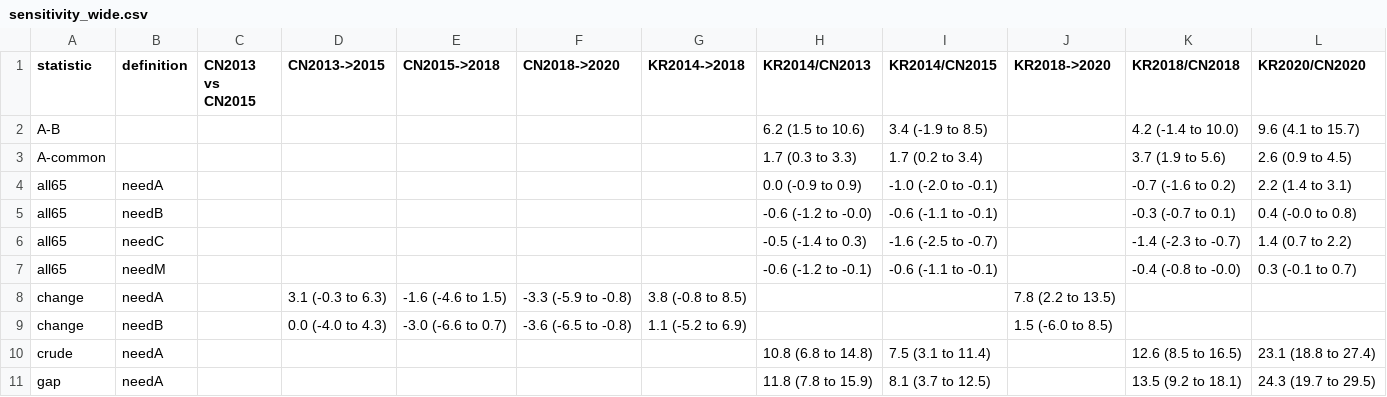
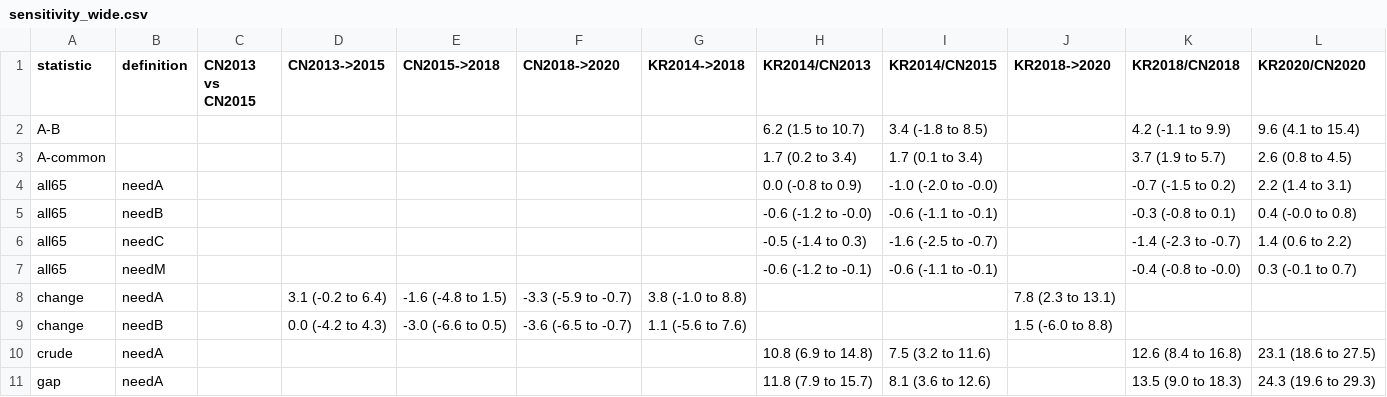
Before and after one commit to y3korea/klosa-charls-no-helper, a CSV file: results/KLoSA_CHARLS_run/sensitivity_wide.csv, drawn as a sheet; only a part is shown; the diff covers the shown part only.

```diff
--- a/results/KLoSA_CHARLS_run/sensitivity_wide.csv
+++ b/results/KLoSA_CHARLS_run/sensitivity_wide.csv
@@ -1,11 +1,11 @@
 statistic,definition,CN2013 vs CN2015,CN2013->2015,CN2015->2018,CN2018->2020,KR2014->2018,KR2014/CN2013,KR2014/CN2015,KR2018->2020,KR2018/CN2018,KR2020/CN2020
-A-B,,,,,,,6.2 (1.5 to 10.6),3.4 (-1.9 to 8.5),,4.2 (-1.4 to 10.0),9.6 (4.1 to 15.7)
-A-common,,,,,,,1.7 (0.3 to 3.3),1.7 (0.2 to 3.4),,3.7 (1.9 to 5.6),2.6 (0.9 to 4.5)
-all65,needA,,,,,,0.0 (-0.9 to 0.9),-1.0 (-2.0 to -0.1),,-0.7 (-1.6 to 0.2),2.2 (1.4 to 3.1)
-all65,needB,,,,,,-0.6 (-1.2 to -0.0),-0.6 (-1.1 to -0.1),,-0.3 (-0.7 to 0.1),0.4 (-0.0 to 0.8)
-all65,needC,,,,,,-0.5 (-1.4 to 0.3),-1.6 (-2.5 to -0.7),,-1.4 (-2.3 to -0.7),1.4 (0.7 to 2.2)
+A-B,,,,,,,6.2 (1.5 to 10.7),3.4 (-1.8 to 8.5),,4.2 (-1.1 to 9.9),9.6 (4.1 to 15.4)
+A-common,,,,,,,1.7 (0.2 to 3.4),1.7 (0.1 to 3.4),,3.7 (1.9 to 5.7),2.6 (0.8 to 4.5)
+all65,needA,,,,,,0.0 (-0.8 to 0.9),-1.0 (-2.0 to -0.0),,-0.7 (-1.5 to 0.2),2.2 (1.4 to 3.1)
+all65,needB,,,,,,-0.6 (-1.2 to -0.0),-0.6 (-1.1 to -0.1),,-0.3 (-0.8 to 0.1),0.4 (-0.0 to 0.8)
+all65,needC,,,,,,-0.5 (-1.4 to 0.3),-1.6 (-2.5 to -0.7),,-1.4 (-2.3 to -0.7),1.4 (0.6 to 2.2)
 all65,needM,,,,,,-0.6 (-1.2 to -0.1),-0.6 (-1.1 to -0.1),,-0.4 (-0.8 to -0.0),0.3 (-0.1 to 0.7)
-change,needA,,3.1 (-0.3 to 6.3),-1.6 (-4.6 to 1.5),-3.3 (-5.9 to -0.8),3.8 (-0.8 to 8.5),,,7.8 (2.2 to 13.5),,
-change,needB,,0.0 (-4.0 to 4.3),-3.0 (-6.6 to 0.7),-3.6 (-6.5 to -0.8),1.1 (-5.2 to 6.9),,,1.5 (-6.0 to 8.5),,
-crude,needA,,,,,,10.8 (6.8 to 14.8),7.5 (3.1 to 11.4),,12.6 (8.5 to 16.5),23.1 (18.8 to 27.4)
-gap,needA,,,,,,11.8 (7.8 to 15.9),8.1 (3.7 to 12.5),,13.5 (9.2 to 18.1),24.3 (19.7 to 29.5)
+change,needA,,3.1 (-0.2 to 6.4),-1.6 (-4.8 to 1.5),-3.3 (-5.9 to -0.7),3.8 (-1.0 to 8.8),,,7.8 (2.3 to 13.1),,
+change,needB,,0.0 (-4.2 to 4.3),-3.0 (-6.6 to 0.5),-3.6 (-6.5 to -0.7),1.1 (-5.6 to 7.6),,,1.5 (-6.0 to 8.8),,
+crude,needA,,,,,,10.8 (6.9 to 14.8),7.5 (3.2 to 11.6),,12.6 (8.4 to 16.8),23.1 (18.6 to 27.5)
+gap,needA,,,,,,11.8 (7.9 to 15.7),8.1 (3.6 to 12.6),,13.5 (9.0 to 18.3),24.3 (19.6 to 29.3)
```
Also changed, not shown: 32 edited cells elsewhere in this file, results/KLoSA_CHARLS_run/added_gaps_severity_and_population.csv, results/KLoSA_CHARLS_run/added_help_rule_variants.csv, 26 other files.
